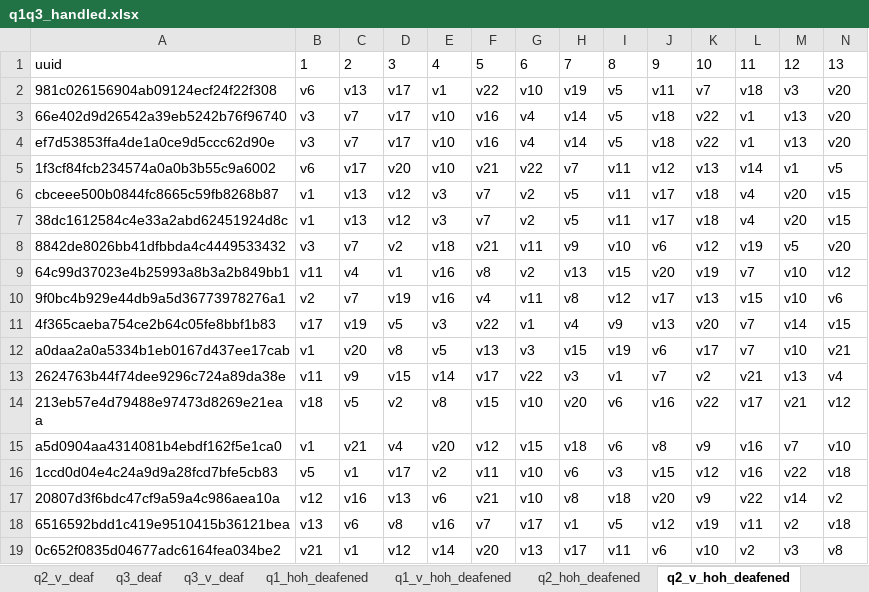
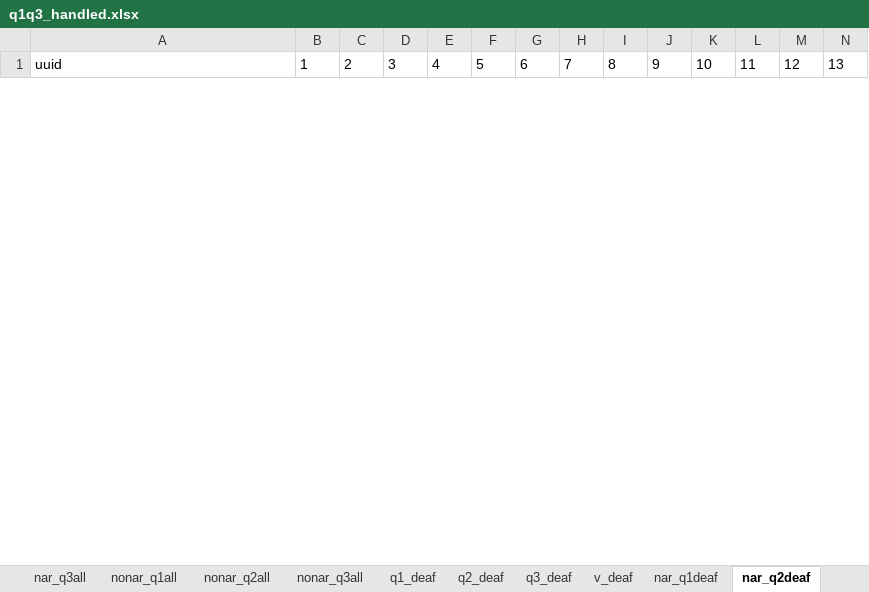
Before and after one commit to somang/signal_detection_theory, an Excel workbook: q1q3_handled.xlsx, sheet nar_q2deaf, drawn as a sheet; only a part is shown; values as stored, in another font and other column widths than the file's, no borders; removed rows and columns are numbered as before the commit, all else as after; rows hold the shown columns only; the diff covers the shown part only; the diff names each change by its address in the sheet, - before the commit and + after, or states it on an @@ line.

```diff
--- a/q1q3_handled.xlsx (sheet nar_q2deaf)
+++ b/q1q3_handled.xlsx (sheet nar_q2deaf)
-sheet tab: q2_v_deaf
+sheet tab: nonar_q3all
-sheet tab: q1_v_hoh_deafened
+sheet tab: v_deaf
-sheet tab: q2_v_hoh_deafened
+sheet tab: nar_q2deaf
-sheet tab: q3_v_deaf
+sheet tab: nar_q3all
+sheet tab: nonar_q2all
+sheet tab: nar_q1deaf
-row 2: 981c026156904ab09124ecf24f22f308 | v6 | v13 | v17 | v1 | v22 | v10 | v19 | v5 | v11 | v7 | v18 | v3 | v20
-row 3: 66e402d9d26542a39eb5242b76f96740 | v3 | v7 | v17 | v10 | v16 | v4 | v14 | v5 | v18 | v22 | v1 | v13 | v20
-row 4: ef7d53853ffa4de1a0ce9d5ccc62d90e | v3 | v7 | v17 | v10 | v16 | v4 | v14 | v5 | v18 | v22 | v1 | v13 | v20
-row 5: 1f3cf84fcb234574a0a0b3b55c9a6002 | v6 | v17 | v20 | v10 | v21 | v22 | v7 | v11 | v12 | v13 | v14 | v1 | v5
-row 6: cbceee500b0844fc8665c59fb8268b87 | v1 | v13 | v12 | v3 | v7 | v2 | v5 | v11 | v17 | v18 | v4 | v20 | v15
-row 7: 38dc1612584c4e33a2abd62451924d8c | v1 | v13 | v12 | v3 | v7 | v2 | v5 | v11 | v17 | v18 | v4 | v20 | v15
-row 8: 8842de8026bb41dfbbda4c4449533432 | v3 | v7 | v2 | v18 | v21 | v11 | v9 | v10 | v6 | v12 | v19 | v5 | v20
-row 9: 64c99d37023e4b25993a8b3a2b849bb1 | v11 | v4 | v1 | v16 | v8 | v2 | v13 | v15 | v20 | v19 | v7 | v10 | v12
-row 10: 9f0bc4b929e44db9a5d36773978276a1 | v2 | v7 | v19 | v16 | v4 | v11 | v8 | v12 | v17 | v13 | v15 | v10 | v6
-row 11: 4f365caeba754ce2b64c05fe8bbf1b83 | v17 | v19 | v5 | v3 | v22 | v1 | v4 | v9 | v13 | v20 | v7 | v14 | v15
-row 12: a0daa2a0a5334b1eb0167d437ee17cab | v1 | v20 | v8 | v5 | v13 | v3 | v15 | v19 | v6 | v17 | v7 | v10 | v21
-row 13: 2624763b44f74dee9296c724a89da38e | v11 | v9 | v15 | v14 | v17 | v22 | v3 | v1 | v7 | v2 | v21 | v13 | v4
-row 14: 213eb57e4d79488e97473d8269e21eaa | v18 | v5 | v2 | v8 | v15 | v10 | v20 | v6 | v16 | v22 | v17 | v21 | v12
-row 15: a5d0904aa4314081b4ebdf162f5e1ca0 | v1 | v21 | v4 | v20 | v12 | v15 | v18 | v6 | v8 | v9 | v16 | v7 | v10
-row 16: 1ccd0d04e4c24a9d9a28fcd7bfe5cb83 | v5 | v1 | v17 | v2 | v11 | v10 | v6 | v3 | v15 | v12 | v16 | v22 | v18
-row 17: 20807d3f6bdc47cf9a59a4c986aea10a | v12 | v16 | v13 | v6 | v21 | v10 | v8 | v18 | v20 | v9 | v22 | v14 | v2
-row 18: 6516592bdd1c419e9510415b36121bea | v13 | v6 | v8 | v16 | v7 | v17 | v1 | v5 | v12 | v19 | v11 | v2 | v18
-row 19: 0c652f0835d04677adc6164fea034be2 | v21 | v1 | v12 | v14 | v20 | v13 | v17 | v11 | v6 | v10 | v2 | v3 | v8
```
Also changed, not shown: 25 added rows and 8 removed rows elsewhere in this sheet, sheet nar_q2all, sheet nonar_q1all, sheet nonar_q3all, sheet nonar_q1deaf, sheet v_deaf, sheet v_all, other sheet tabs, 1 other file.
